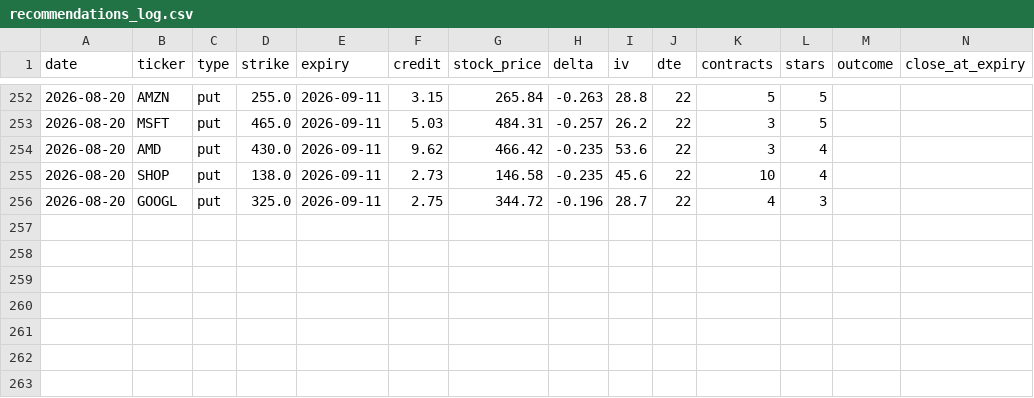
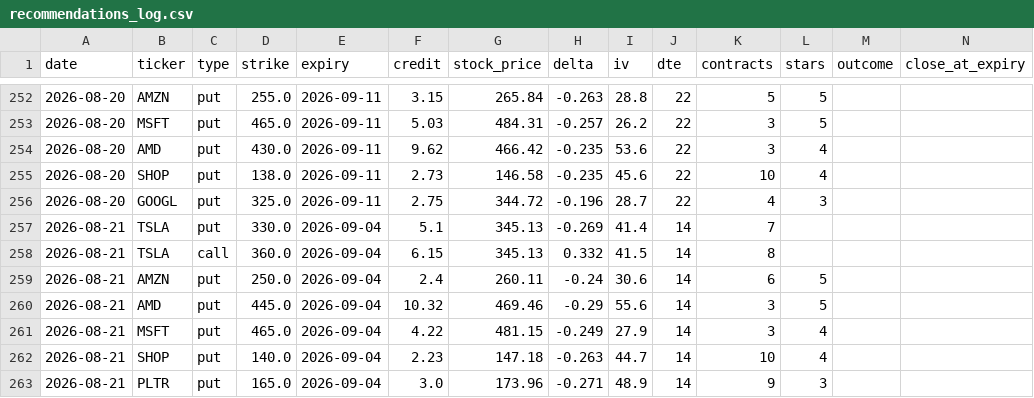
Before and after one commit to vjasingh/Trading-agent, a CSV file: recommendations_log.csv, drawn as a sheet; only a part is shown, gaps mark what is left out; rows hold the shown columns only; the diff names each change by its address in the sheet, - before the commit and + after, or states it on an @@ line.

```diff
--- a/recommendations_log.csv
+++ b/recommendations_log.csv
+row 257: 2026-08-21 | TSLA | put | 330.0 | 2026-09-04 | 5.1 | 345.13 | -0.269 | 41.4 | 14 | 7
+row 258: 2026-08-21 | TSLA | call | 360.0 | 2026-09-04 | 6.15 | 345.13 | 0.332 | 41.5 | 14 | 8
+row 259: 2026-08-21 | AMZN | put | 250.0 | 2026-09-04 | 2.4 | 260.11 | -0.24 | 30.6 | 14 | 6 | 5
+row 260: 2026-08-21 | AMD | put | 445.0 | 2026-09-04 | 10.32 | 469.46 | -0.29 | 55.6 | 14 | 3 | 5
+row 261: 2026-08-21 | MSFT | put | 465.0 | 2026-09-04 | 4.22 | 481.15 | -0.249 | 27.9 | 14 | 3 | 4
+row 262: 2026-08-21 | SHOP | put | 140.0 | 2026-09-04 | 2.23 | 147.18 | -0.263 | 44.7 | 14 | 10 | 4
+row 263: 2026-08-21 | PLTR | put | 165.0 | 2026-09-04 | 3.0 | 173.96 | -0.271 | 48.9 | 14 | 9 | 3
```
Also changed, not shown: 1 other file.
